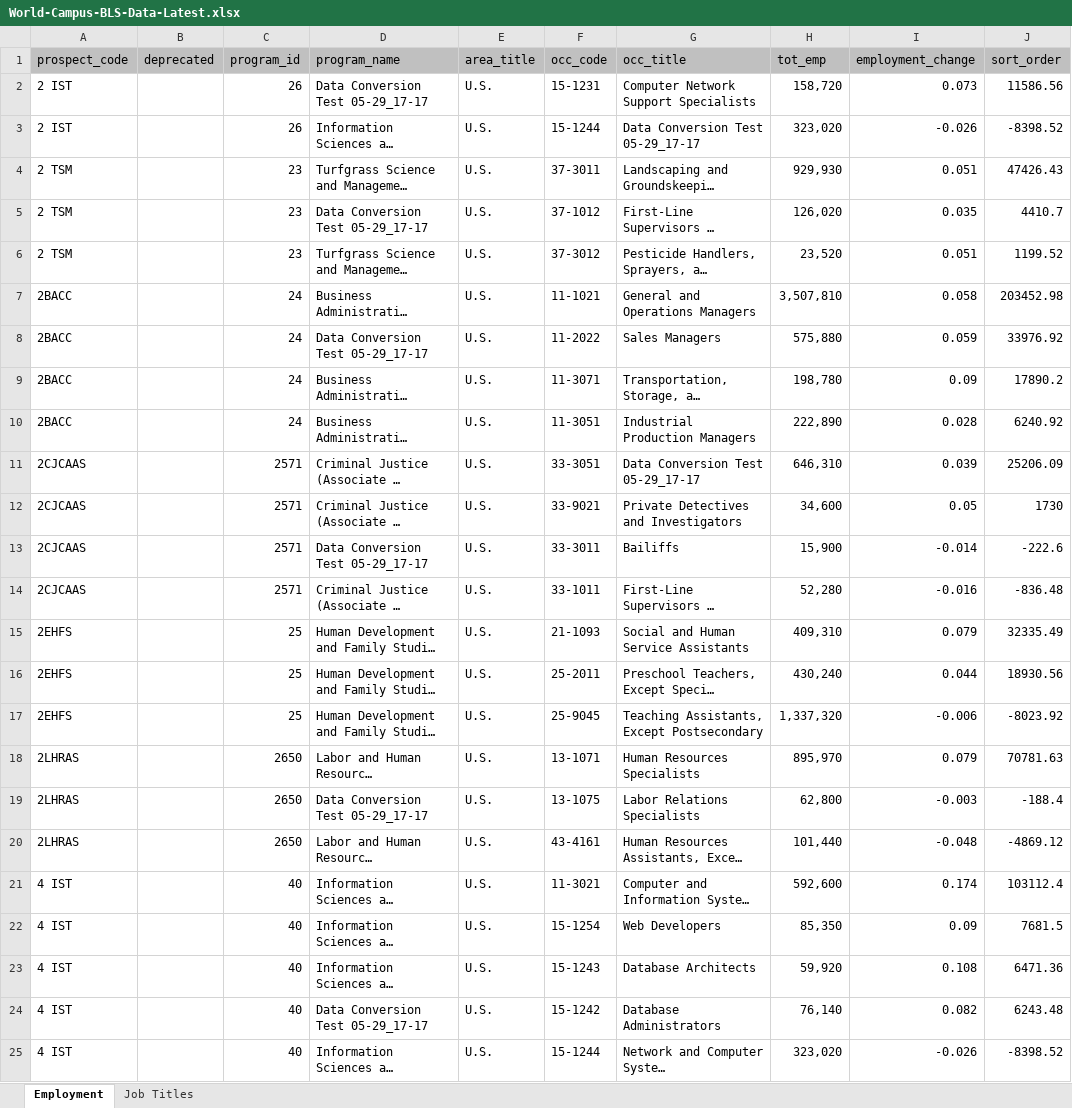
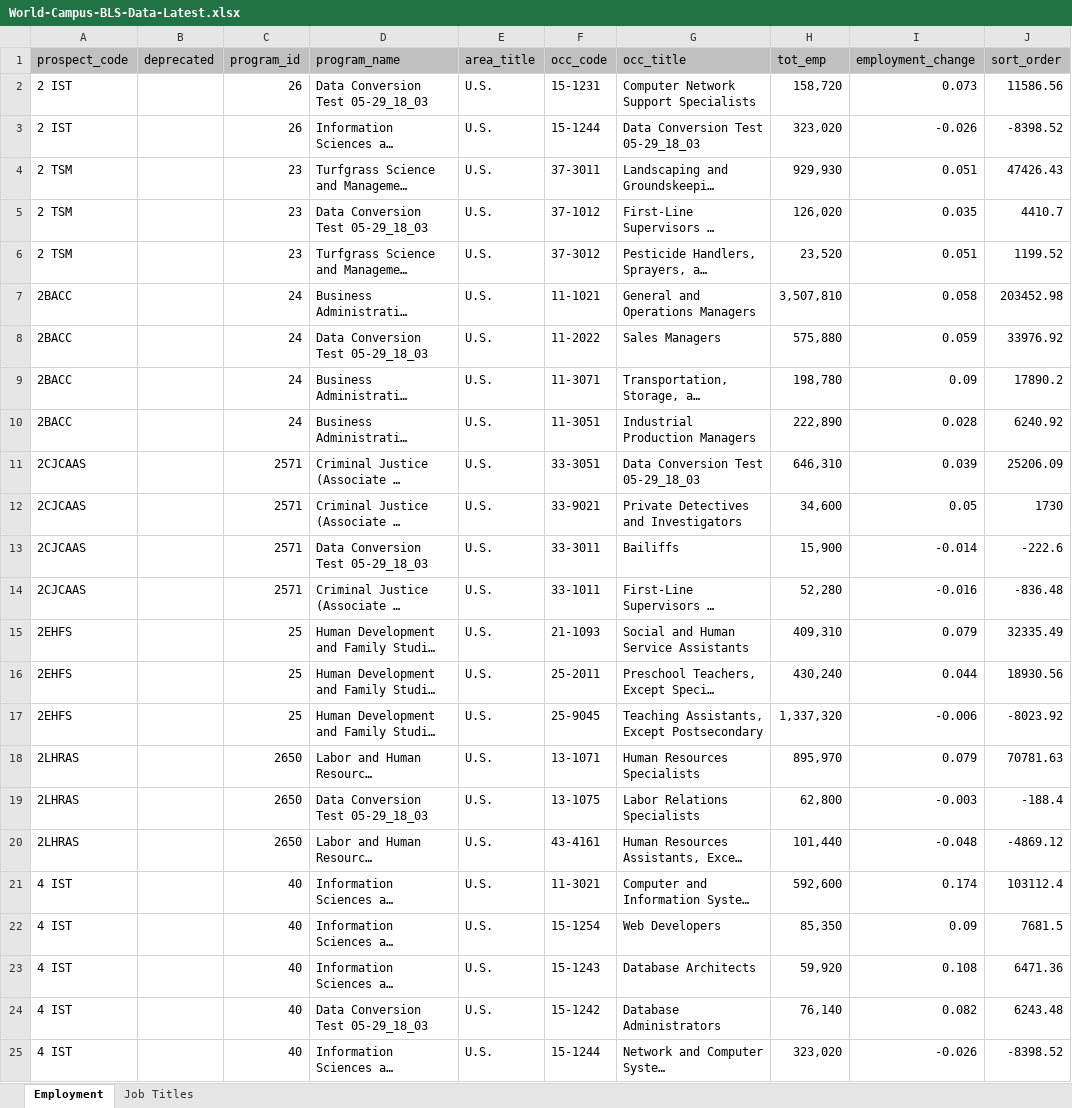
Before and after one commit to psu-online-education/bls-data-conversion, an Excel workbook: docs/bls-data/World-Campus-BLS-Data-Latest.xlsx, sheet Employment, drawn as a sheet; only a part is shown; long unchanged cells end in …; values as stored, in another font and other column widths than the file's, no borders; table styles not drawn; the diff names each change by its address in the sheet, - before the commit and + after, or states it on an @@ line.

Commit message:
Data intake process test 05-29_18-03 intake

```diff
--- a/docs/bls-data/World-Campus-BLS-Data-Latest.xlsx (sheet Employment)
+++ b/docs/bls-data/World-Campus-BLS-Data-Latest.xlsx (sheet Employment)
-D2 (program_name): Data Conversion Test 05-29_17-17
+D2 (program_name): Data Conversion Test 05-29_18_03
-G3 (occ_title): Data Conversion Test 05-29_17-17
+G3 (occ_title): Data Conversion Test 05-29_18_03
-D5 (program_name): Data Conversion Test 05-29_17-17
+D5 (program_name): Data Conversion Test 05-29_18_03
-D8 (program_name): Data Conversion Test 05-29_17-17
+D8 (program_name): Data Conversion Test 05-29_18_03
-G11 (occ_title): Data Conversion Test 05-29_17-17
+G11 (occ_title): Data Conversion Test 05-29_18_03
-D13 (program_name): Data Conversion Test 05-29_17-17
+D13 (program_name): Data Conversion Test 05-29_18_03
-D19 (program_name): Data Conversion Test 05-29_17-17
+D19 (program_name): Data Conversion Test 05-29_18_03
-D24 (program_name): Data Conversion Test 05-29_17-17
+D24 (program_name): Data Conversion Test 05-29_18_03
```
